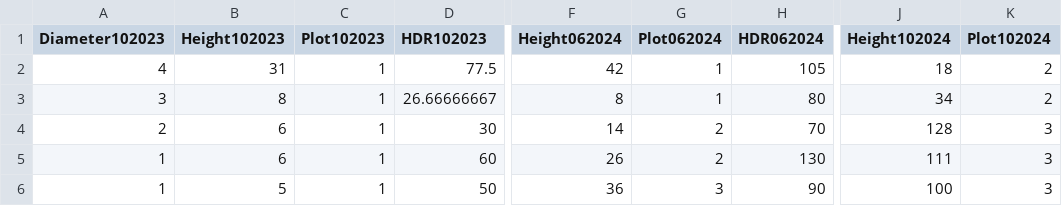
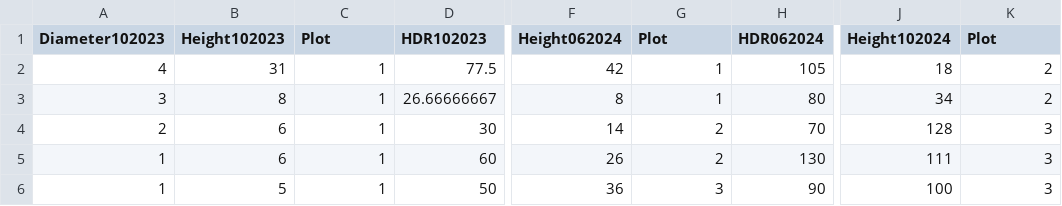
Before and after one commit to quentinmccalla1/Thesis, a CSV file: BRAPALL.csv, drawn as a sheet; only a part is shown, gaps mark what is left out; the diff names each change by its address in the sheet, - before the commit and + after, or states it on an @@ line.

Commit message:
12.9

```diff
--- a/BRAPALL.csv
+++ b/BRAPALL.csv
-C1: Plot102023
+C1: Plot
-G1: Plot062024
+G1: Plot
-K1: Plot102024
+K1: Plot
```
